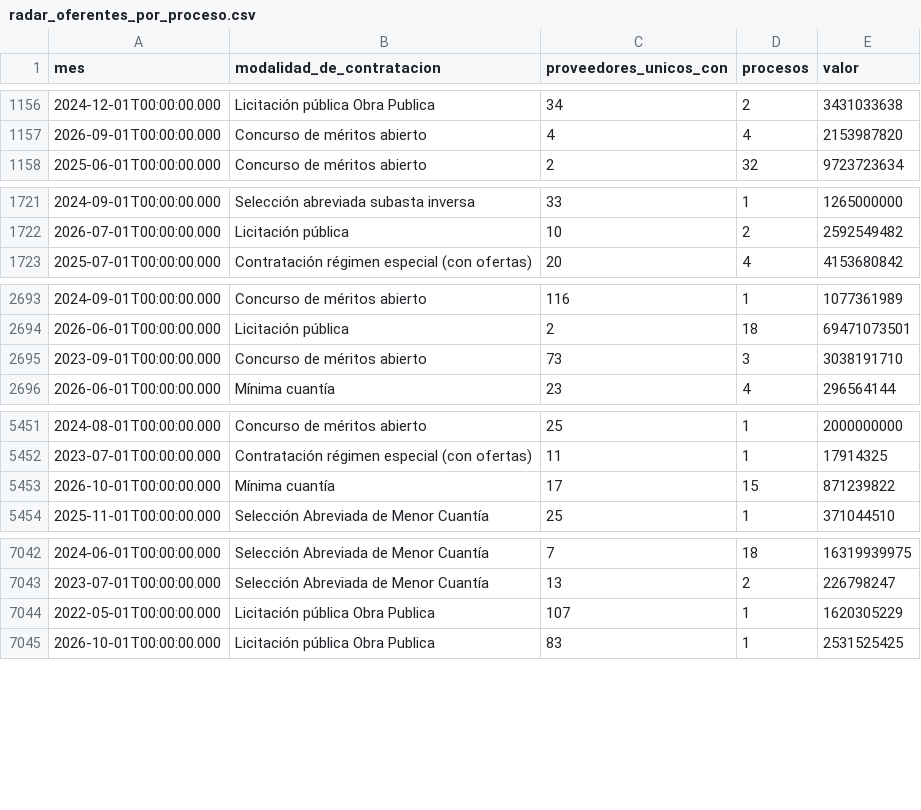
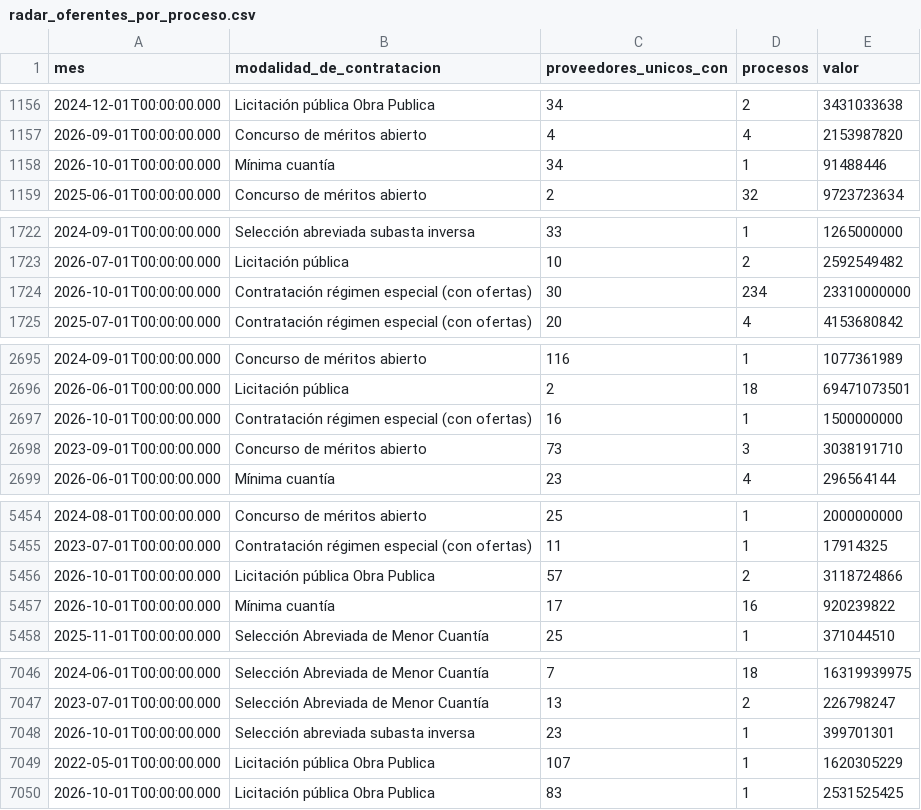
Before and after one commit to fundacionipg-sys/observatorio-datos, a CSV file: datos/productos/radar_oferentes_por_proceso.csv, drawn as a sheet; only a part is shown, gaps mark what is left out; the diff covers the shown part only.

Commit message:
Productos 2026-11-02

```diff
--- a/datos/productos/radar_oferentes_por_proceso.csv
+++ b/datos/productos/radar_oferentes_por_proceso.csv
@@ -1157,2 +1157,3 @@
 "2026-09-01T00:00:00.000","Concurso de méritos abierto","4","4","2153987820"
+"2026-10-01T00:00:00.000","Mínima cuantía","34","1","91488446"
 "2025-06-01T00:00:00.000","Concurso de méritos abierto","2","32","9723723634"
@@ -1722,2 +1723,3 @@
 "2026-07-01T00:00:00.000","Licitación pública","10","2","2592549482"
+"2026-10-01T00:00:00.000","Contratación régimen especial (con ofertas)","30","234","23310000000"
 "2025-07-01T00:00:00.000","Contratación régimen especial (con ofertas)","20","4","4153680842"
@@ -2694,2 +2696,3 @@
 "2026-06-01T00:00:00.000","Licitación pública","2","18","69471073501"
+"2026-10-01T00:00:00.000","Contratación régimen especial (con ofertas)","16","1","1500000000"
 "2023-09-01T00:00:00.000","Concurso de méritos abierto","73","3","3038191710"
@@ -5452,3 +5455,4 @@
 "2023-07-01T00:00:00.000","Contratación régimen especial (con ofertas)","11","1","17914325"
-"2026-10-01T00:00:00.000","Mínima cuantía","17","15","871239822"
+"2026-10-01T00:00:00.000","Licitación pública Obra Publica","57","2","3118724866"
+"2026-10-01T00:00:00.000","Mínima cuantía","17","16","920239822"
 "2025-11-01T00:00:00.000","Selección Abreviada de Menor Cuantía","25","1","371044510"
@@ -7043,2 +7047,3 @@
 "2023-07-01T00:00:00.000","Selección Abreviada de Menor Cuantía","13","2","226798247"
+"2026-10-01T00:00:00.000","Selección abreviada subasta inversa","23","1","399701301"
 "2022-05-01T00:00:00.000","Licitación pública Obra Publica","107","1","1620305229"
```
Also changed, not shown: 1 added row and 96 edited cells elsewhere in this file, datos/productos/_registro.csv.
